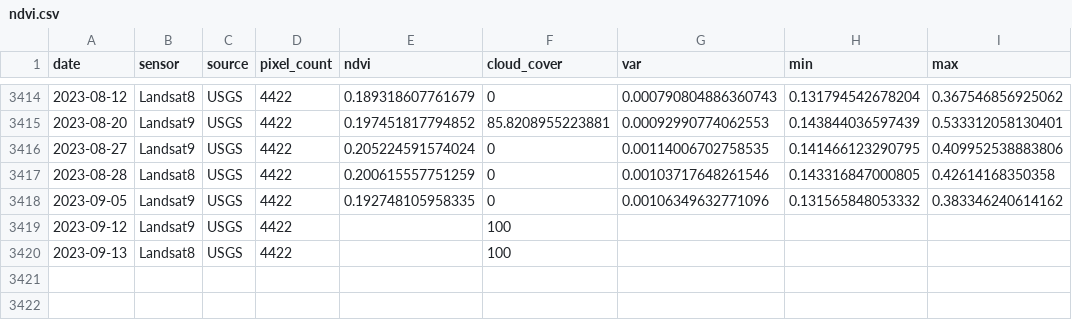
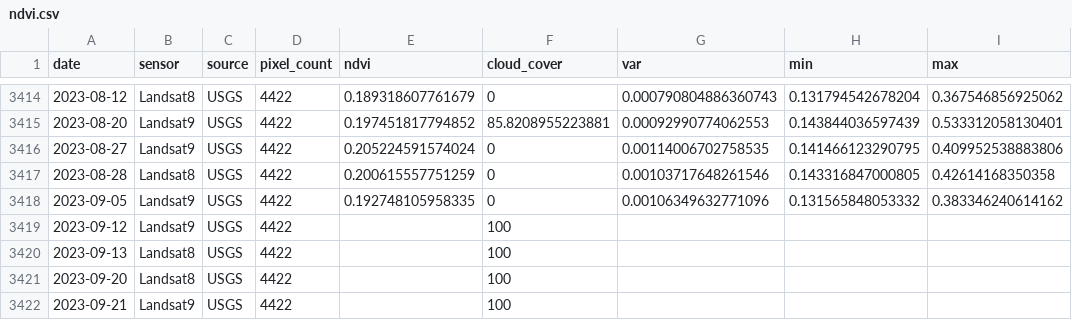
Before and after one commit to weecology/PortalData, a CSV file: NDVI/ndvi.csv, drawn as a sheet; only a part is shown, gaps mark what is left out.

Commit message:
Update data and trigger archive: GitHub Build 912 [skip ci] [cron]

```diff
--- a/NDVI/ndvi.csv
+++ b/NDVI/ndvi.csv
@@ -3420 +3420,3 @@
 2023-09-13,"Landsat8","USGS",4422,,100,,,
+2023-09-20,"Landsat8","USGS",4422,,100,,,
+2023-09-21,"Landsat9","USGS",4422,,100,,,
```
Also changed, not shown: 1 other file.
